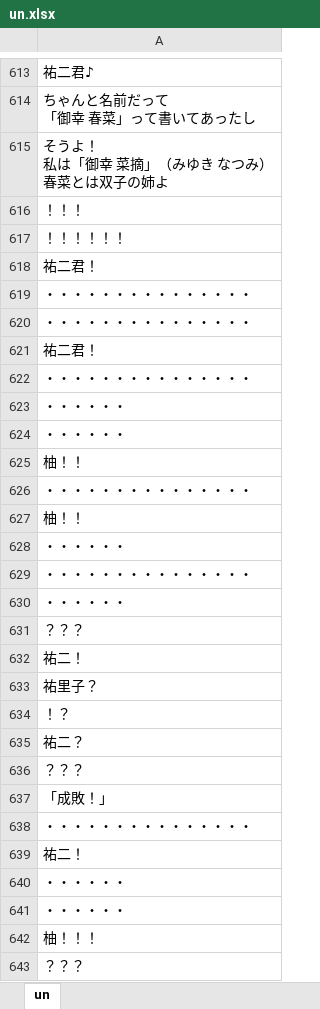
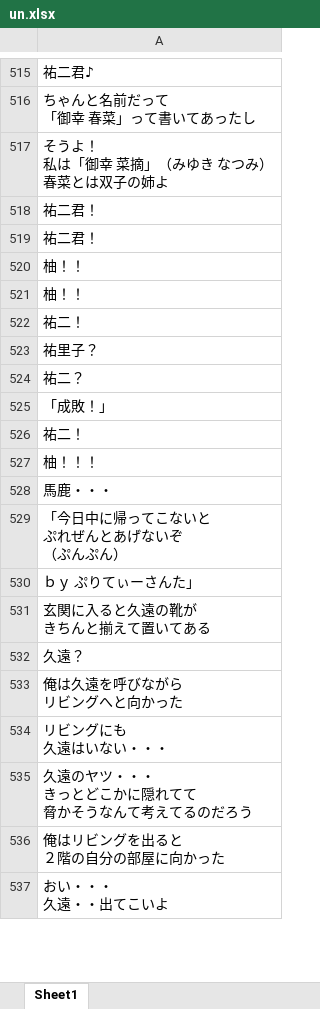
Before and after one commit to VN-Horizon/ALIVEJS, an Excel workbook: translation/un.xlsx, sheet Sheet1, drawn as a sheet; only a part is shown, gaps mark what is left out; the shorter side is filled out with more unchanged rows; values as stored, in another font and other column widths than the file's, no borders; the diff covers the shown part only; the diff names each change by its address in the sheet, - before the commit and + after, or states it on an @@ line.

```diff
--- a/translation/un.xlsx (sheet Sheet1)
+++ b/translation/un.xlsx (sheet Sheet1)
-sheet tab: un
+sheet tab: Sheet1
-row 616: ！！！
-row 617: ！！！！！！
-row 619: ・・・・・・・・・・・・・・・
-row 620: ・・・・・・・・・・・・・・・
-row 622: ・・・・・・・・・・・・・・・
-row 623: ・・・・・・
-row 624: ・・・・・・
-row 626: ・・・・・・・・・・・・・・・
-row 628: ・・・・・・
-row 629: ・・・・・・・・・・・・・・・
-row 630: ・・・・・・
-row 631: ？？？
-row 634: ！？
-row 636: ？？？
-row 638: ・・・・・・・・・・・・・・・
-row 640: ・・・・・・
-row 641: ・・・・・・
-row 643: ？？？
```
Also changed, not shown: 142 removed rows elsewhere in this sheet, 38 other files.
